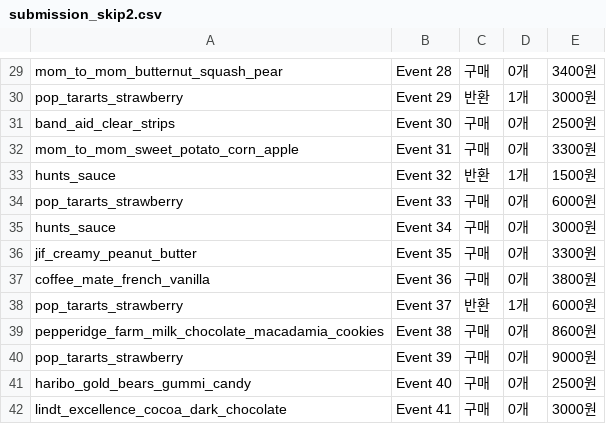
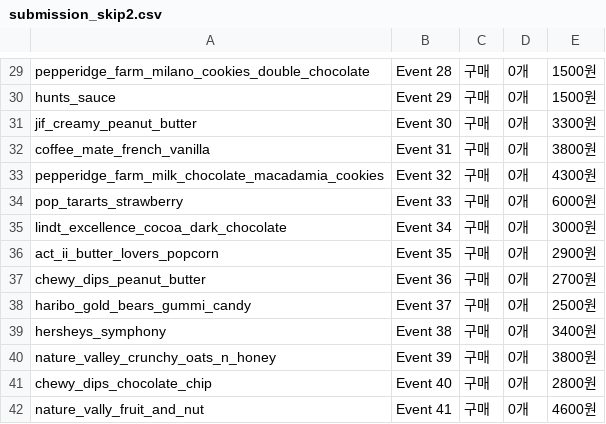
Before and after one commit to GangHeeJo/REDRED, a CSV file: output/submission_skip2.csv, drawn as a sheet; only a part is shown, gaps mark what is left out; the diff covers the shown part only; the diff names each change by its address in the sheet, - before the commit and + after, or states it on an @@ line.

```diff
--- a/output/submission_skip2.csv
+++ b/output/submission_skip2.csv
-A29: mom_to_mom_butternut_squash_pear
+A29: pepperidge_farm_milano_cookies_double_chocolate
-E29: 3400원
+E29: 1500원
-A30: pop_tararts_strawberry
+A30: hunts_sauce
-C30: 반환
+C30: 구매
-D30: 1개
+D30: 0개
-E30: 3000원
+E30: 1500원
-A31: band_aid_clear_strips
+A31: jif_creamy_peanut_butter
-E31: 2500원
+E31: 3300원
-A32: mom_to_mom_sweet_potato_corn_apple
+A32: coffee_mate_french_vanilla
-E32: 3300원
+E32: 3800원
-A33: hunts_sauce
+A33: pepperidge_farm_milk_chocolate_macadamia_cookies
-C33: 반환
+C33: 구매
-D33: 1개
+D33: 0개
-E33: 1500원
+E33: 4300원
-A35: hunts_sauce
+A35: lindt_excellence_cocoa_dark_chocolate
-A36: jif_creamy_peanut_butter
+A36: act_ii_butter_lovers_popcorn
-E36: 3300원
+E36: 2900원
-A37: coffee_mate_french_vanilla
+A37: chewy_dips_peanut_butter
-E37: 3800원
+E37: 2700원
-A38: pop_tararts_strawberry
+A38: haribo_gold_bears_gummi_candy
-C38: 반환
+C38: 구매
-D38: 1개
+D38: 0개
-E38: 6000원
+E38: 2500원
-A39: pepperidge_farm_milk_chocolate_macadamia_cookies
+A39: hersheys_symphony
-E39: 8600원
+E39: 3400원
-A40: pop_tararts_strawberry
+A40: nature_valley_crunchy_oats_n_honey
-E40: 9000원
+E40: 3800원
-A41: haribo_gold_bears_gummi_candy
+A41: chewy_dips_chocolate_chip
-E41: 2500원
+E41: 2800원
-A42: lindt_excellence_cocoa_dark_chocolate
+A42: nature_vally_fruit_and_nut
-E42: 3000원
+E42: 4600원
```
Also changed, not shown: 12 removed rows and 86 edited cells elsewhere in this file, 1 other file.
